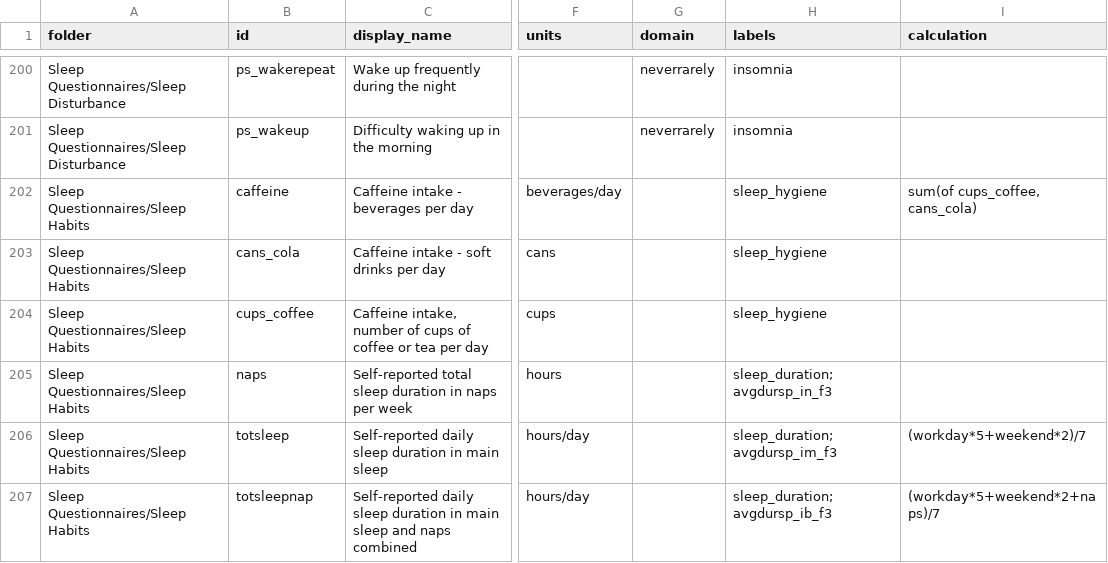
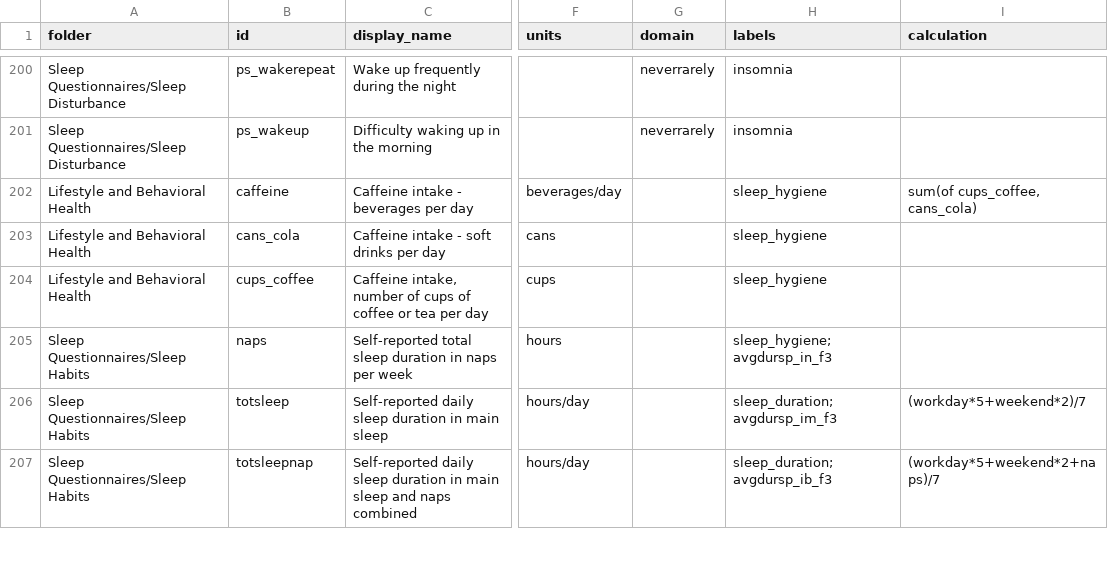
Before and after one commit to nsrr/wsc-data-dictionary, a CSV file: imports/0.1.0.pre/wsc-data-dictionary-0.1.0.pre-variables.csv, drawn as a sheet; only a part is shown, gaps mark what is left out; the diff covers the shown part only; the diff names each change by its address in the sheet, - before the commit and + after, or states it on an @@ line.

```diff
--- a/imports/0.1.0.pre/wsc-data-dictionary-0.1.0.pre-variables.csv
+++ b/imports/0.1.0.pre/wsc-data-dictionary-0.1.0.pre-variables.csv
-A202:A204 (folder): Sleep Questionnaires/Sleep Habits
+A202:A204 (folder): Lifestyle and Behavioral Health
-H205 (labels): sleep_duration;avgdursp_in_f3
+H205 (labels): sleep_hygiene;avgdursp_in_f3
```
Also changed, not shown: 43 edited cells elsewhere in this file, 45 other files.
